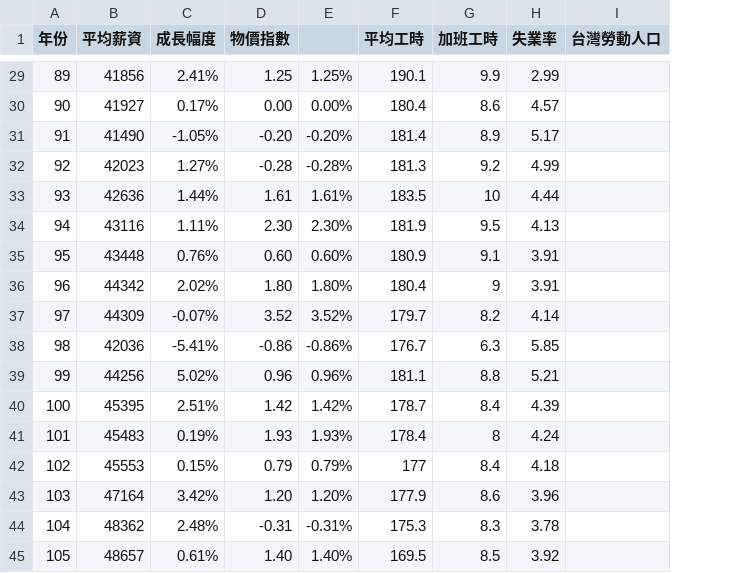
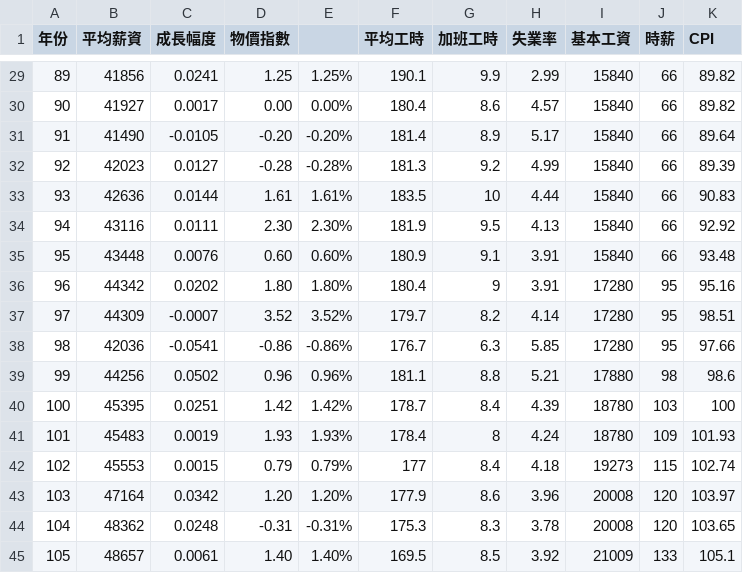
Before and after one commit to kjj6198/pround-of-labor, a CSV file: app/data/salary.csv, drawn as a sheet; only a part is shown, gaps mark what is left out; removed rows and columns are numbered as before the commit, all else as after; the diff covers the shown part only; the diff names each change by its address in the sheet, - before the commit and + after, or states it on an @@ line.

```diff
--- a/app/data/salary.csv
+++ b/app/data/salary.csv
-column I (台灣勞動人口), empty
+column I (基本工資), rows 29-45: 15840 | 15840 | 15840 | 15840 | 15840 | 15840 | 15840 | 17280 | 17280 | 17280 | 17880 | 18780 | 18780 | 19273 | 20008 | 20008 | 21009
+column J (時薪), rows 29-45: 66 | 66 | 66 | 66 | 66 | 66 | 66 | 95 | 95 | 95 | 98 | 103 | 109 | 115 | 120 | 120 | 133
+column K (CPI), rows 29-45: 89.82 | 89.82 | 89.64 | 89.39 | 90.83 | 92.92 | 93.48 | 95.16 | 98.51 | 97.66 | 98.6 | 100 | 101.93 | 102.74 | 103.97 | 103.65 | 105.1
-C29 (成長幅度): 2.41%
+C29 (成長幅度): 0.0241
-C30 (成長幅度): 0.17%
+C30 (成長幅度): 0.0017
-C31 (成長幅度): -1.05%
+C31 (成長幅度): -0.0105
-C32 (成長幅度): 1.27%
+C32 (成長幅度): 0.0127
-C33 (成長幅度): 1.44%
+C33 (成長幅度): 0.0144
-C34 (成長幅度): 1.11%
+C34 (成長幅度): 0.0111
-C35 (成長幅度): 0.76%
+C35 (成長幅度): 0.0076
-C36 (成長幅度): 2.02%
+C36 (成長幅度): 0.0202
-C37 (成長幅度): -0.07%
+C37 (成長幅度): -0.0007
-C38 (成長幅度): -5.41%
+C38 (成長幅度): -0.0541
-C39 (成長幅度): 5.02%
+C39 (成長幅度): 0.0502
-C40 (成長幅度): 2.51%
+C40 (成長幅度): 0.0251
-C41 (成長幅度): 0.19%
+C41 (成長幅度): 0.0019
-C42 (成長幅度): 0.15%
+C42 (成長幅度): 0.0015
-C43 (成長幅度): 3.42%
+C43 (成長幅度): 0.0342
-C44 (成長幅度): 2.48%
+C44 (成長幅度): 0.0248
-C45 (成長幅度): 0.61%
+C45 (成長幅度): 0.0061
```
Also changed, not shown: 31 edited cells elsewhere in this file, app/data/events.csv, 3 other files.
